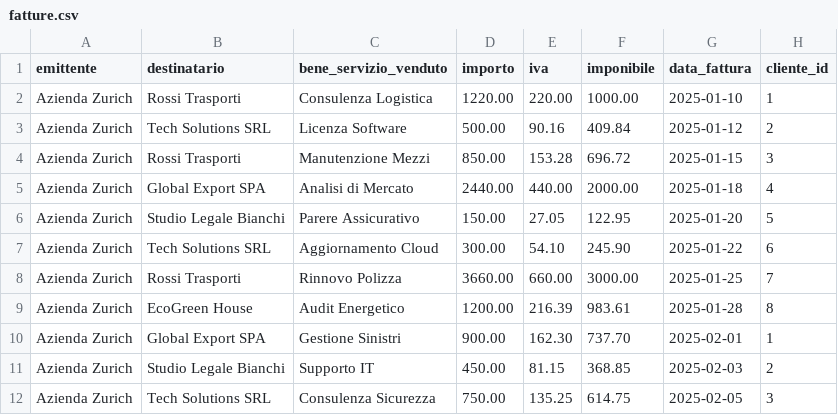
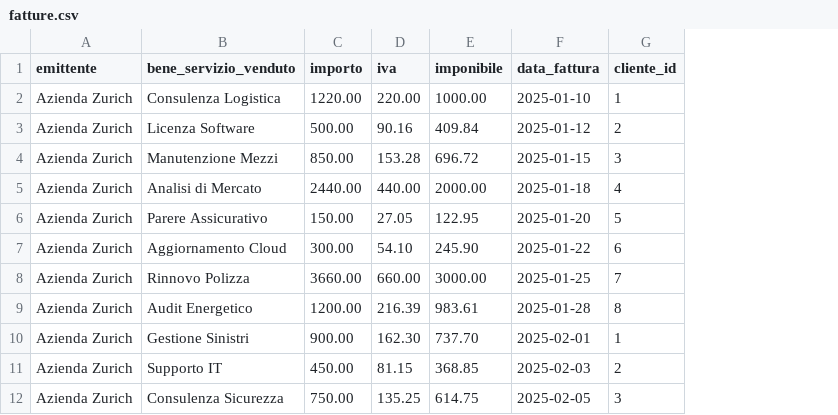
Before and after one commit to francescocassio/Progetto_azienda_Fiz_Erb_Ind, a CSV file: file_vari/fatture.csv, drawn as a sheet; only a part is shown; the diff names each change by its address in the sheet, - before the commit and + after, or states it on an @@ line.

```diff
--- a/file_vari/fatture.csv
+++ b/file_vari/fatture.csv
-column B (destinatario), rows 2-12: Rossi Trasporti | Tech Solutions SRL | Rossi Trasporti | Global Export SPA | Studio Legale Bianchi | Tech Solutions SRL | Rossi Trasporti | EcoGreen House | Global Export SPA | Studio Legale Bianchi | Tech Solutions SRL
```
Also changed, not shown: 2 other files.
